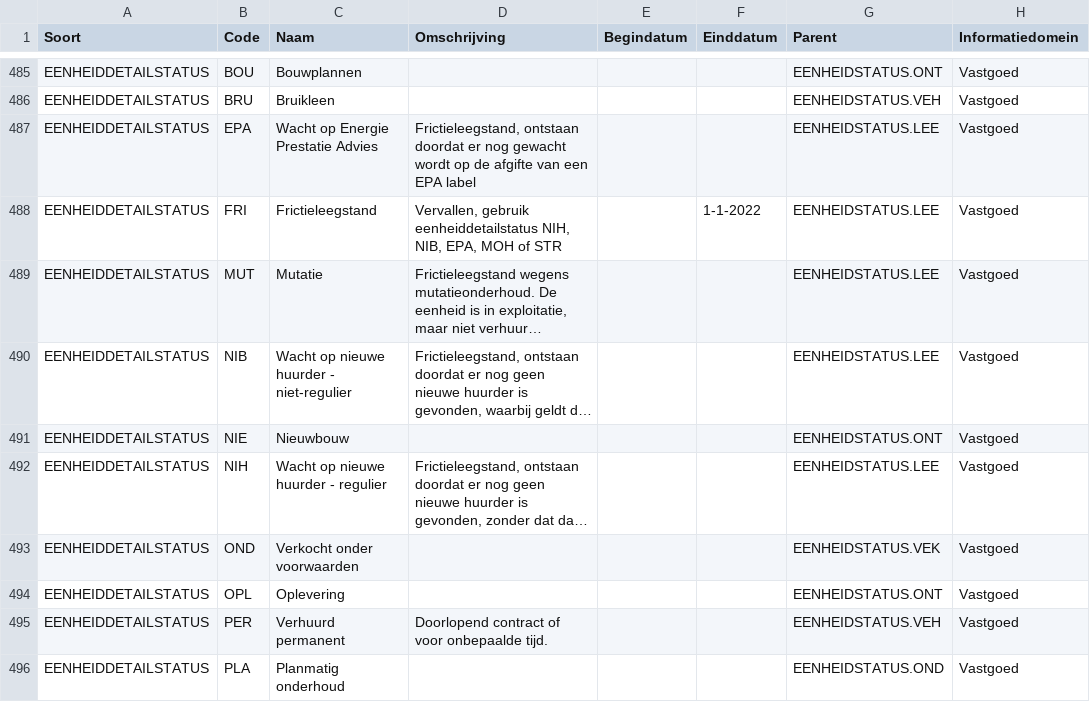
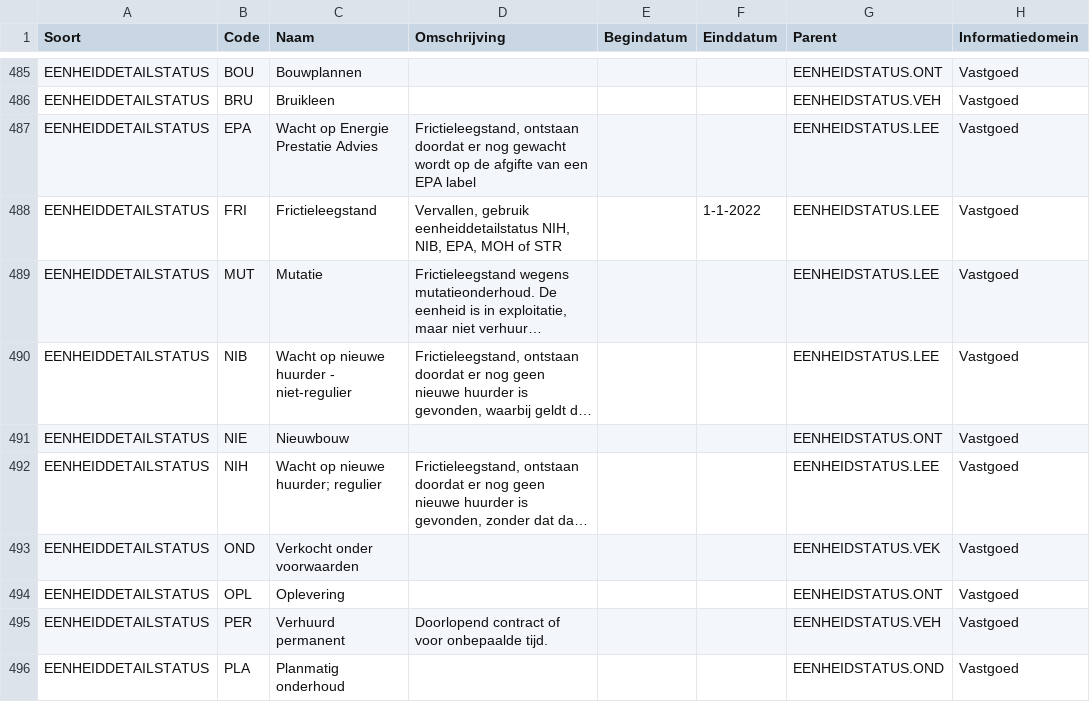
Before and after one commit to Aedes-datastandaarden/vera-referentiedata, a CSV file: Referentiedata.csv, drawn as a sheet; only a part is shown, gaps mark what is left out; long unchanged cells end in …; the diff names each change by its address in the sheet, - before the commit and + after, or states it on an @@ line.

Commit message:
Revert "Quotes"
This reverts commit 706a51a4238ca56685602809e9836639ee7f3fbe.

```diff
--- a/Referentiedata.csv
+++ b/Referentiedata.csv
-C492 (Naam): Wacht op nieuwe huurder - regulier
+C492 (Naam): Wacht op nieuwe huurder; regulier
```
